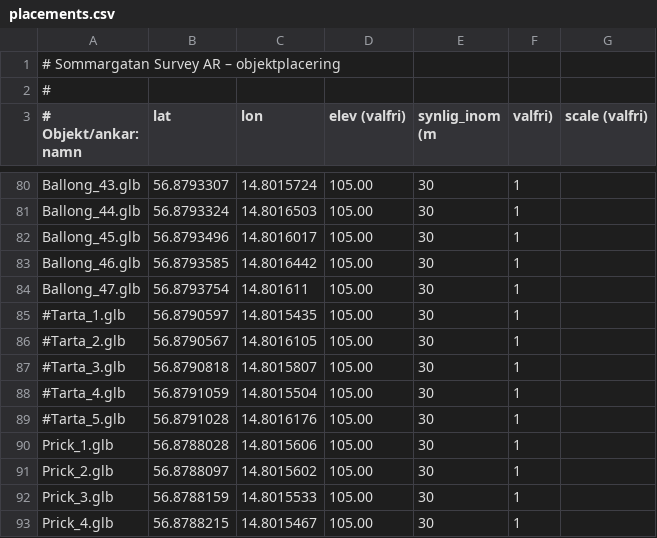
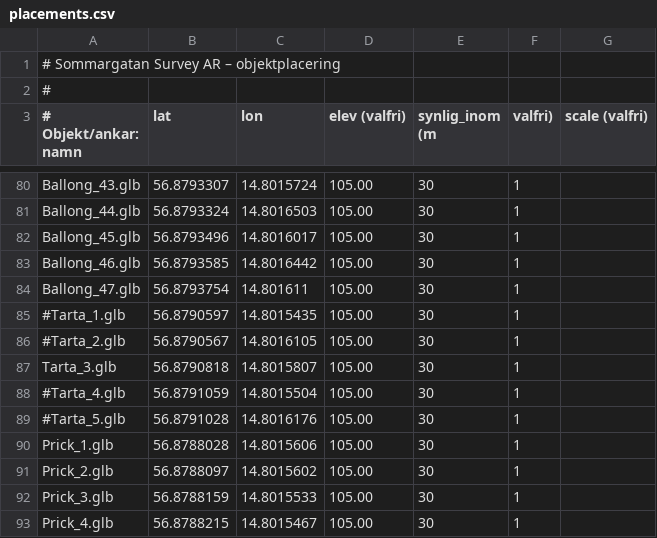
Before and after one commit to henkegyllen/Sommargata, a CSV file: assets/placements.csv, drawn as a sheet; only a part is shown, gaps mark what is left out.

Commit message:
Update placements.csv

```diff
--- a/assets/placements.csv
+++ b/assets/placements.csv
@@ -86,3 +86,3 @@ Ballong_47.glb,56.8793754,14.801611,105.00,30,1
 #Tarta_2.glb,56.8790567,14.8016105,105.00,30,1
-#Tarta_3.glb,56.8790818,14.8015807,105.00,30,1
+Tarta_3.glb,56.8790818,14.8015807,105.00,30,1
 #Tarta_4.glb,56.8791059,14.8015504,105.00,30,1
```
